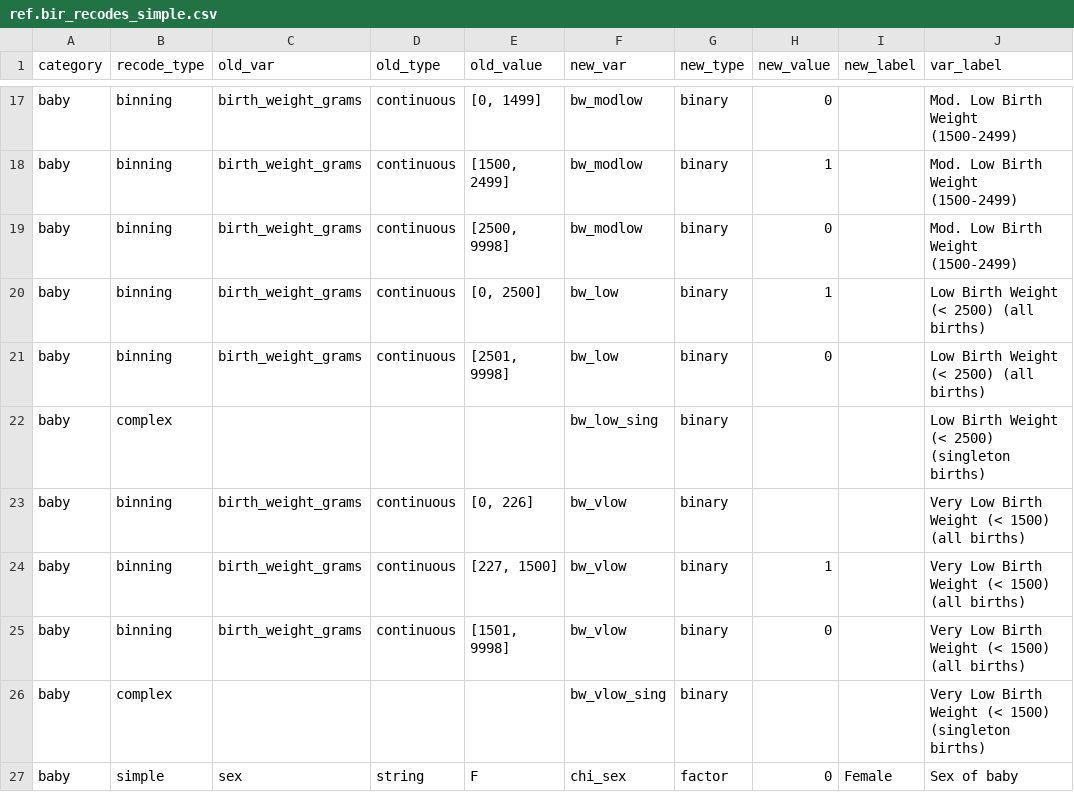
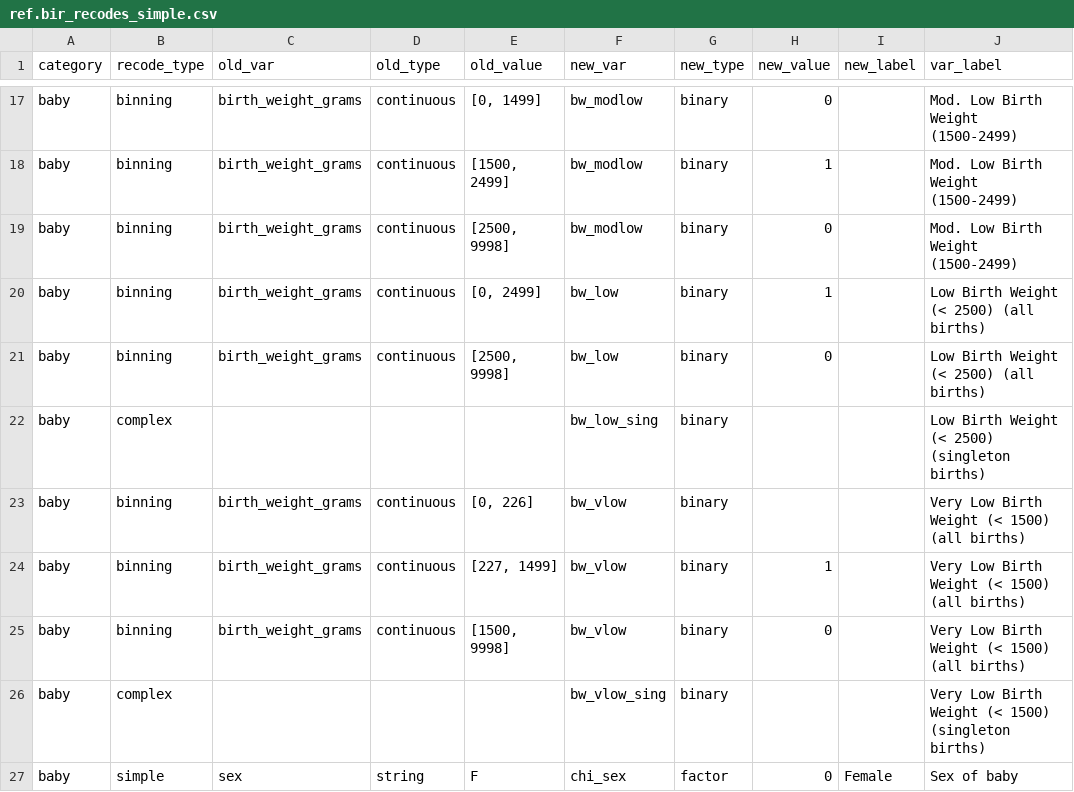
Before and after one commit to jfontestad/DOHdata, a CSV file: ETL/birth/ref/ref.bir_recodes_simple.csv, drawn as a sheet; only a part is shown, gaps mark what is left out; the diff names each change by its address in the sheet, - before the commit and + after, or states it on an @@ line.

Commit message:
Updated def for bw_vlow and bw_low based on Eva Wong's feedback

```diff
--- a/ETL/birth/ref/ref.bir_recodes_simple.csv
+++ b/ETL/birth/ref/ref.bir_recodes_simple.csv
-E20 (old_value): [0, 2500]
+E20 (old_value): [0, 2499]
-E21 (old_value): [2501, 9998]
+E21 (old_value): [2500, 9998]
-E24 (old_value): [227, 1500]
+E24 (old_value): [227, 1499]
-E25 (old_value): [1501, 9998]
+E25 (old_value): [1500, 9998]
```
